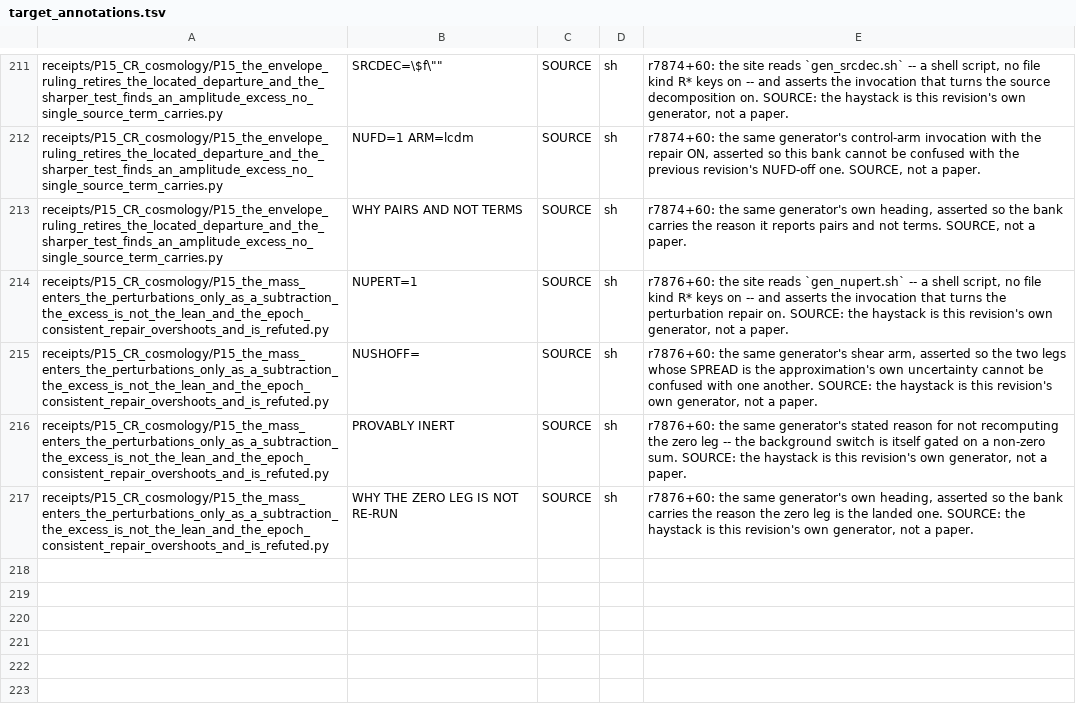
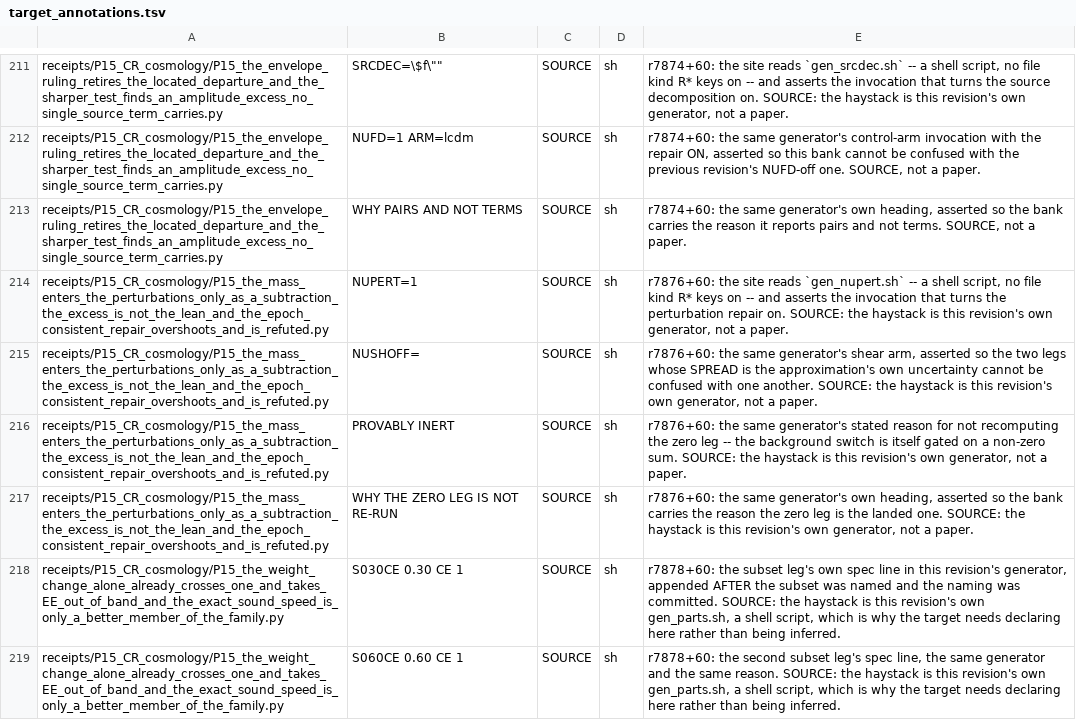
Before and after one commit to daryljanzen/shadow-of-existence, a TSV file: corpus/target_annotations.tsv, drawn as a sheet; only a part is shown, gaps mark what is left out; the diff names each change by its address in the sheet, - before the commit and + after, or states it on an @@ line.

```diff
--- a/corpus/target_annotations.tsv
+++ b/corpus/target_annotations.tsv
+row 218: receipts/P15_CR_cosmology/P15_the_weight_change_alone_already_crosses_one_and_takes_EE_out_of_band_and_the_exact_sound_speed_is_only_a_better_member_of_the_family.py | S030CE 0.30 CE 1 | SOURCE | sh | r7878+60: the subset leg's own spec line in this revision's generator, appended AFTER the subset was named and the naming was committed. SOURCE: the haystack is this revision's own gen_parts.sh, a shell script, which is why the target needs declaring here rather than being inferred.
+row 219: receipts/P15_CR_cosmology/P15_the_weight_change_alone_already_crosses_one_and_takes_EE_out_of_band_and_the_exact_sound_speed_is_only_a_better_member_of_the_family.py | S060CE 0.60 CE 1 | SOURCE | sh | r7878+60: the second subset leg's spec line, the same generator and the same reason. SOURCE: the haystack is this revision's own gen_parts.sh, a shell script, which is why the target needs declaring here rather than being inferred.
```
Also changed, not shown: 4 other files.
